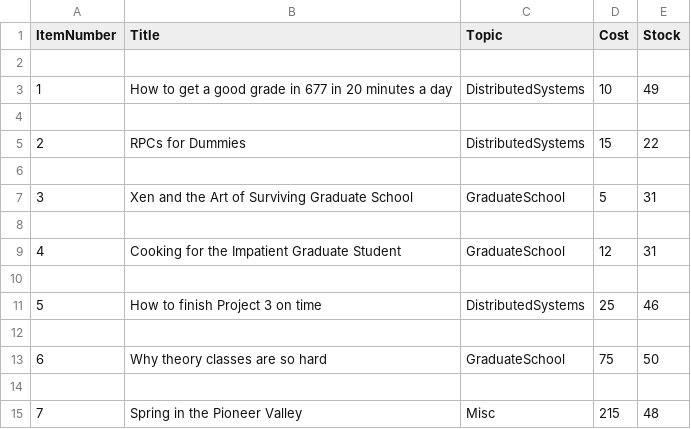
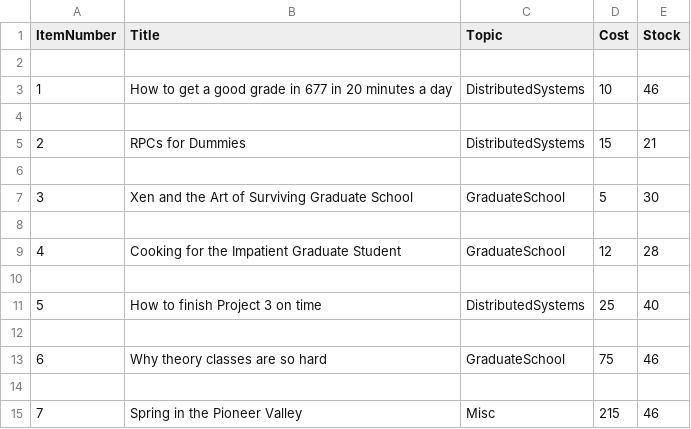
Before and after one commit to sidewinder182/Miroservice_OnlineStore, a CSV file: src/catalog1.csv, drawn as a sheet.

```diff
--- a/src/catalog1.csv
+++ b/src/catalog1.csv
@@ -2,14 +2,14 @@ ItemNumber,Title,Topic,Cost,Stock
 
-1,How to get a good grade in 677 in 20 minutes a day,DistributedSystems,10,49
+1,How to get a good grade in 677 in 20 minutes a day,DistributedSystems,10,46
 
-2,RPCs for Dummies,DistributedSystems,15,22
+2,RPCs for Dummies,DistributedSystems,15,21
 
-3,Xen and the Art of Surviving Graduate School,GraduateSchool,5,31
+3,Xen and the Art of Surviving Graduate School,GraduateSchool,5,30
 
-4,Cooking for the Impatient Graduate Student,GraduateSchool,12,31
+4,Cooking for the Impatient Graduate Student,GraduateSchool,12,28
 
-5,How to finish Project 3 on time,DistributedSystems,25,46
+5,How to finish Project 3 on time,DistributedSystems,25,40
 
-6,Why theory classes are so hard,GraduateSchool,75,50
+6,Why theory classes are so hard,GraduateSchool,75,46
 
-7,Spring in the Pioneer Valley,Misc,215,48
+7,Spring in the Pioneer Valley,Misc,215,46
```
Also changed, not shown: src/catalog2.csv, src/orders1.csv, 14 other files.
